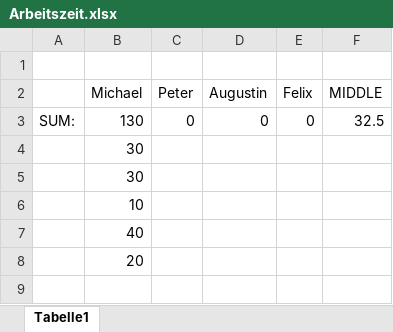
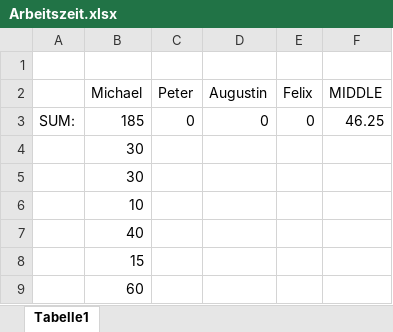
Before and after one commit to SmichaelSmolley/Diplom_Arbeit, an Excel workbook: Dokumentation/Arbeitszeit.xlsx, sheet Tabelle1, drawn as a sheet; values as stored, in another font and other column widths than the file's, no borders; the diff names each change by its address in the sheet, - before the commit and + after, or states it on an @@ line.

```diff
--- a/Dokumentation/Arbeitszeit.xlsx (sheet Tabelle1)
+++ b/Dokumentation/Arbeitszeit.xlsx (sheet Tabelle1)
-B3 (Michael): 130
+B3 (Michael): 185
-F3 (MIDDLE): 32.5
+F3 (MIDDLE): 46.25
-B8 (Michael): 20
+B8 (Michael): 15
+row 9:  | 60
```
Also changed, not shown: 11 other files.
